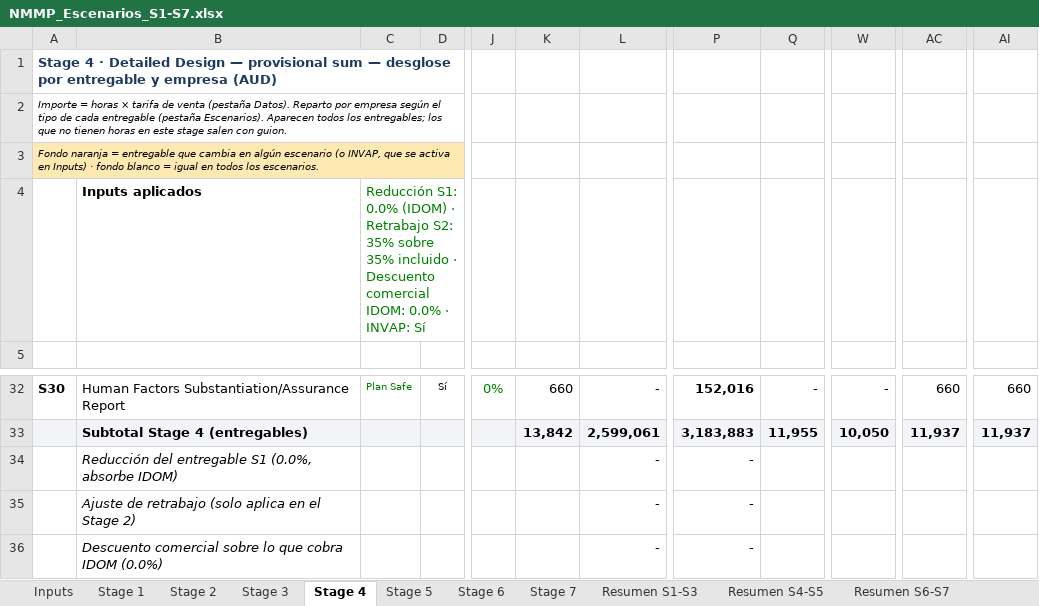
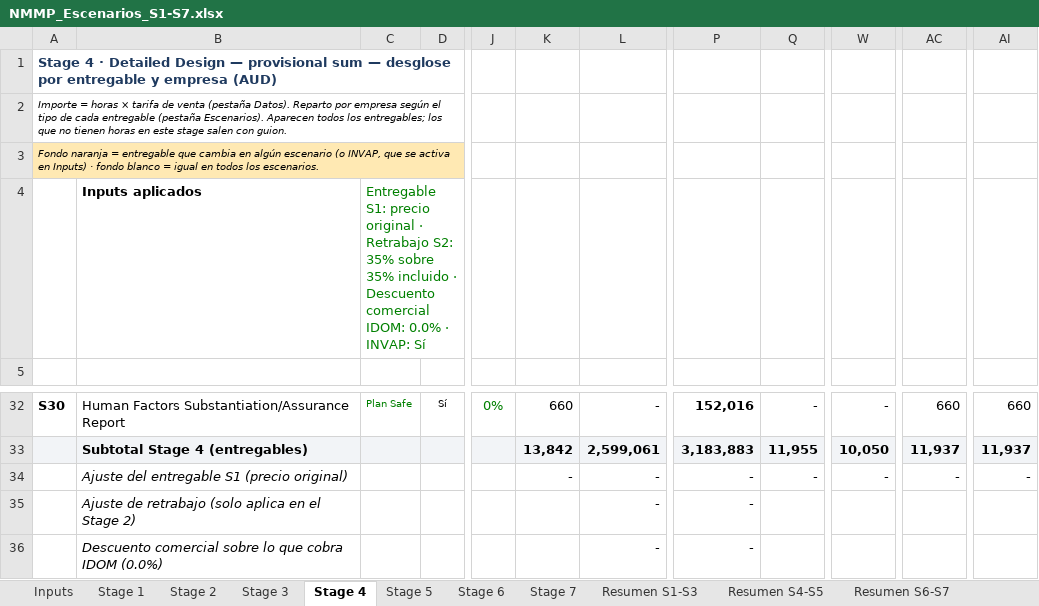
Before and after one commit to jonander007/australia, an Excel workbook: NMMP_Escenarios_S1-S7.xlsx, sheet Stage 4, drawn as a sheet; only a part is shown, gaps mark what is left out; values as stored, in another font and other column widths than the file's, no borders; conditional formats not drawn; the diff names each change by its address in the sheet, - before the commit and + after, or states it on an @@ line.

```diff
--- a/NMMP_Escenarios_S1-S7.xlsx (sheet Stage 4)
+++ b/NMMP_Escenarios_S1-S7.xlsx (sheet Stage 4)
-C4: Reducción S1: 0.0% (IDOM) · Retrabajo…
+C4: Entregable S1: precio original · Retrabajo…
-B34: Reducción del entregable S1 (0.0%, absorbe IDOM)
+B34: Ajuste del entregable S1 (precio original)
-K34: (empty)
+K34: -
-Q34: (empty)
+Q34: -
-W34: (empty)
+W34: -
-AC34: (empty)
+AC34: -
-AI34: (empty)
+AI34: -
```
Also changed, not shown: sheet Clarifications, sheet Inputs, sheet Stage 5, sheet Stage 7, sheet Stage 6, sheet Stage 3, 6 more sheets, formulas that keep their value.
